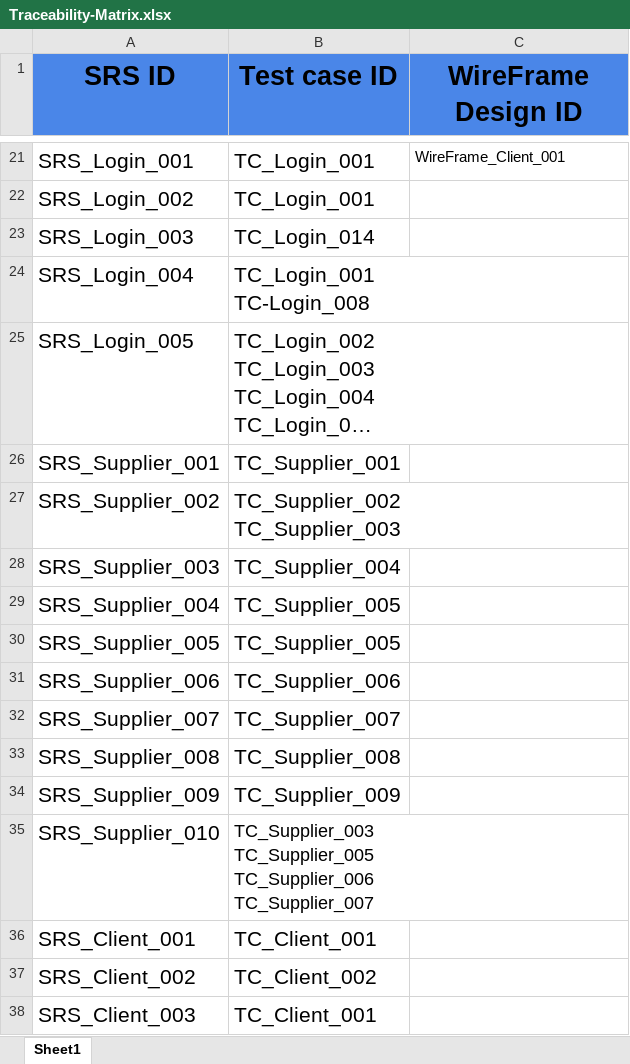
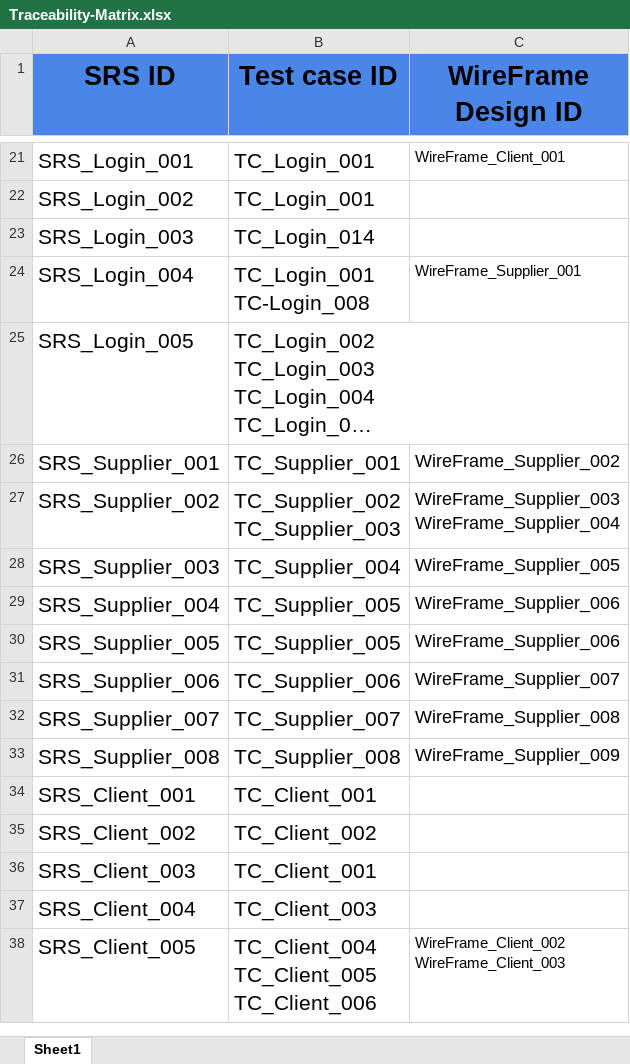
Before and after one commit to abdallahEl-Karamany/Online-Mobile-Store-WebSite, an Excel workbook: RTM/Traceability-Matrix.xlsx, sheet Sheet1, drawn as a sheet; only a part is shown, gaps mark what is left out; the shorter side is filled out with more unchanged rows; long unchanged cells end in …; values as stored, in another font and other column widths than the file's, no borders; ↵ is a line break in a cell; the diff names each change by its address in the sheet, - before the commit and + after, or states it on an @@ line.

Commit message:
Doc: Added Traceability for Supplier between TC and WireFrames

```diff
--- a/RTM/Traceability-Matrix.xlsx (sheet Sheet1)
+++ b/RTM/Traceability-Matrix.xlsx (sheet Sheet1)
-C24 (WireFrame Design ID): (empty)
+C24 (WireFrame Design ID): WireFrame_Supplier_001
-C26 (WireFrame Design ID): (empty)
+C26 (WireFrame Design ID): WireFrame_Supplier_002
-C27 (WireFrame Design ID): (empty)
+C27 (WireFrame Design ID): WireFrame_Supplier_003 ↵ WireFrame_Supplier_004
-C28 (WireFrame Design ID): (empty)
+C28 (WireFrame Design ID): WireFrame_Supplier_005
-C29:C30 (WireFrame Design ID): (empty)
+C29:C30 (WireFrame Design ID): WireFrame_Supplier_006
-C31 (WireFrame Design ID): (empty)
+C31 (WireFrame Design ID): WireFrame_Supplier_007
-C32 (WireFrame Design ID): (empty)
+C32 (WireFrame Design ID): WireFrame_Supplier_008
-C33 (WireFrame Design ID): (empty)
+C33 (WireFrame Design ID): WireFrame_Supplier_009
-row 34: SRS_Supplier_009 | TC_Supplier_009
-row 35: SRS_Supplier_010 | TC_Supplier_003 ↵ TC_Supplier_005 ↵ TC_Supplier_006 ↵ TC_Supplier_007
```
